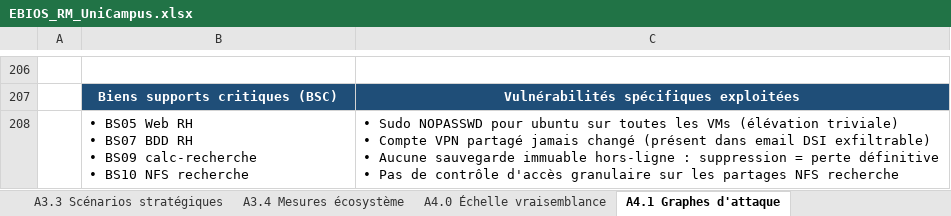
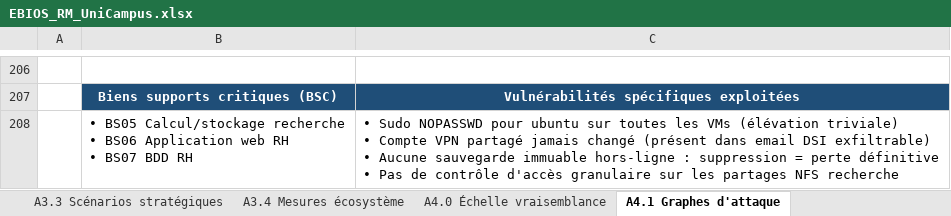
Before and after one commit to Eligrive/maquettage-securisation-si, an Excel workbook: analyse-risque/EBIOS_RM_UniCampus.xlsx, sheet A4.1 Graphes d'attaque, drawn as a sheet; only a part is shown, gaps mark what is left out; values as stored, in another font and other column widths than the file's, no borders; charts and pictures not drawn; ↵ is a line break in a cell; the diff covers the shown part only; the diff names each change by its address in the sheet, - before the commit and + after, or states it on an @@ line.

```diff
--- a/analyse-risque/EBIOS_RM_UniCampus.xlsx (sheet A4.1 Graphes d'attaque)
+++ b/analyse-risque/EBIOS_RM_UniCampus.xlsx (sheet A4.1 Graphes d'attaque)
-B208: • BS05 Web RH ↵ • BS07 BDD RH ↵ • BS09 calc-recherche ↵ • BS10 NFS recherche
+B208: • BS05 Calcul/stockage recherche ↵ • BS06 Application web RH ↵ • BS07 BDD RH
```
Also changed, not shown: 5 edited cells elsewhere in this sheet, sheet A3.2 Cartographie dangerosité, sheet A2.2 Couples SR-OV, charts or pictures, 1 other file.
